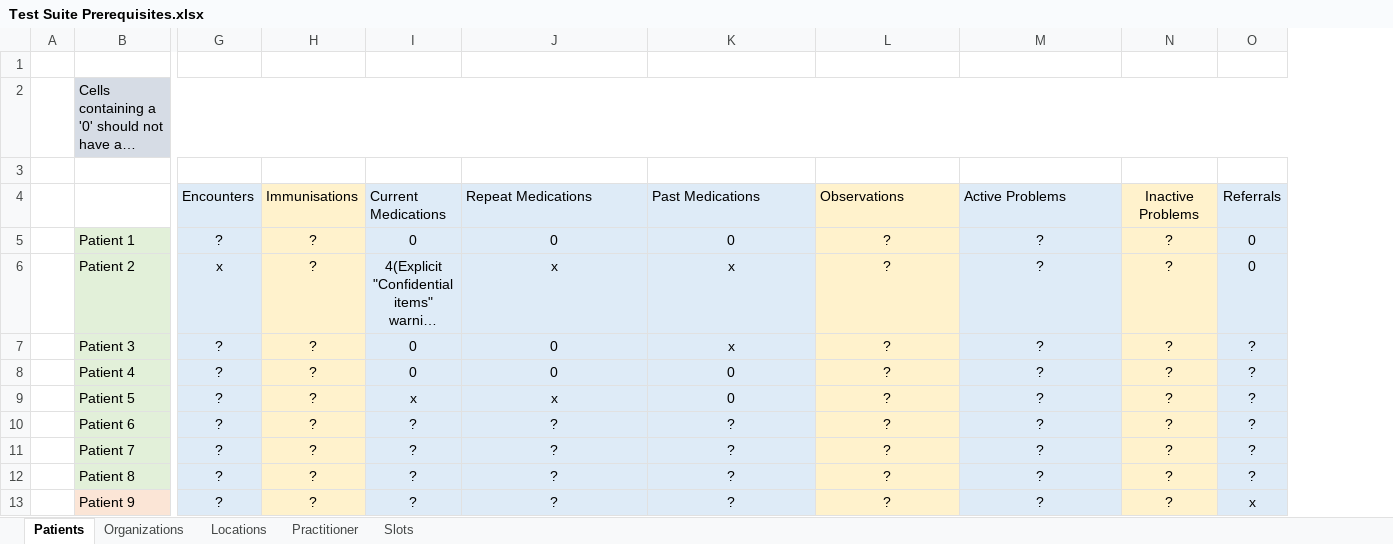
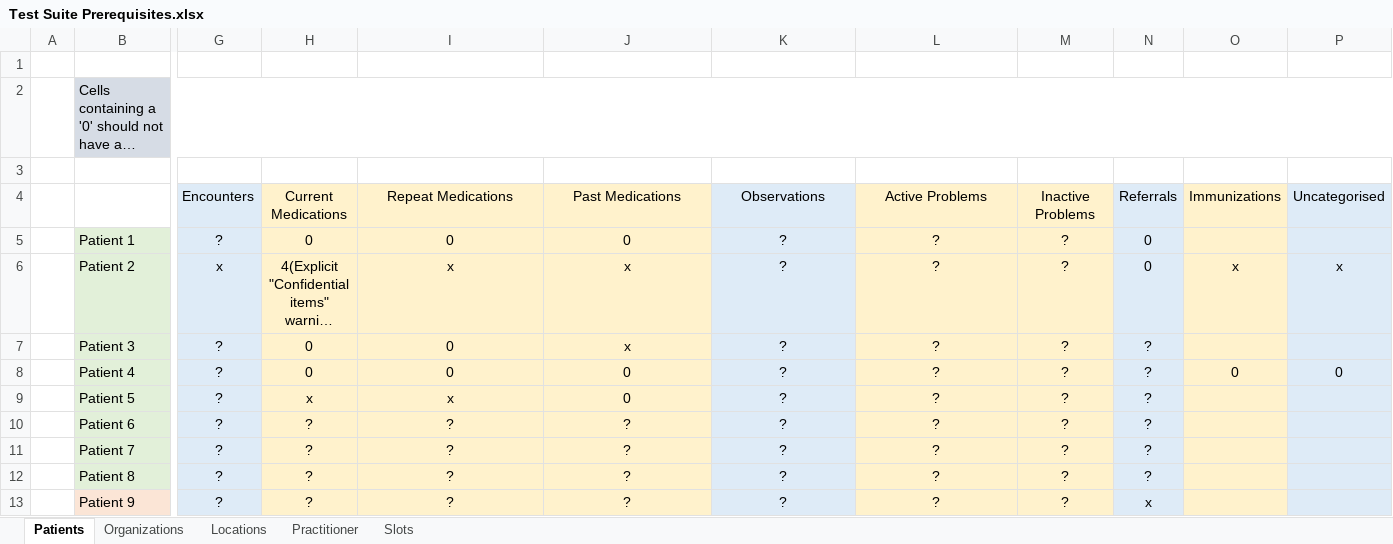
Before and after one commit to nhsconnect/gpconnect-provider-testing, an Excel workbook: Data/Test Suite Prerequisites.xlsx, sheet Patients, drawn as a sheet; only a part is shown, gaps mark what is left out; long unchanged cells end in …; values as stored, in another font and other column widths than the file's, no borders; removed rows and columns are numbered as before the commit, all else as after; the diff covers the shown part only; the diff names each change by its address in the sheet, - before the commit and + after, or states it on an @@ line.

```diff
--- a/Data/Test Suite Prerequisites.xlsx (sheet Patients)
+++ b/Data/Test Suite Prerequisites.xlsx (sheet Patients)
-column H, rows 4-13: Immunisations | ? | ? | ? | ? | ? | ? | ? | ? | ?
+column O, rows 4-8: Immunizations |  | x |  | 0
+column P, rows 4-8: Uncategorised |  | x |  | 0
-H4:J13 fill: #DEEBF7
+H4:J13 fill: #FFF2CC
-H4:L4 alignment: left
+H4:L4 alignment: center
-K4:K13 fill: #FFF2CC
+K4:K13 fill: #DEEBF7
-L4:L13 fill: #DEEBF7
+L4:L13 fill: #FFF2CC
```
Also changed, not shown: 1 edited cell and cell formats elsewhere in this sheet.
